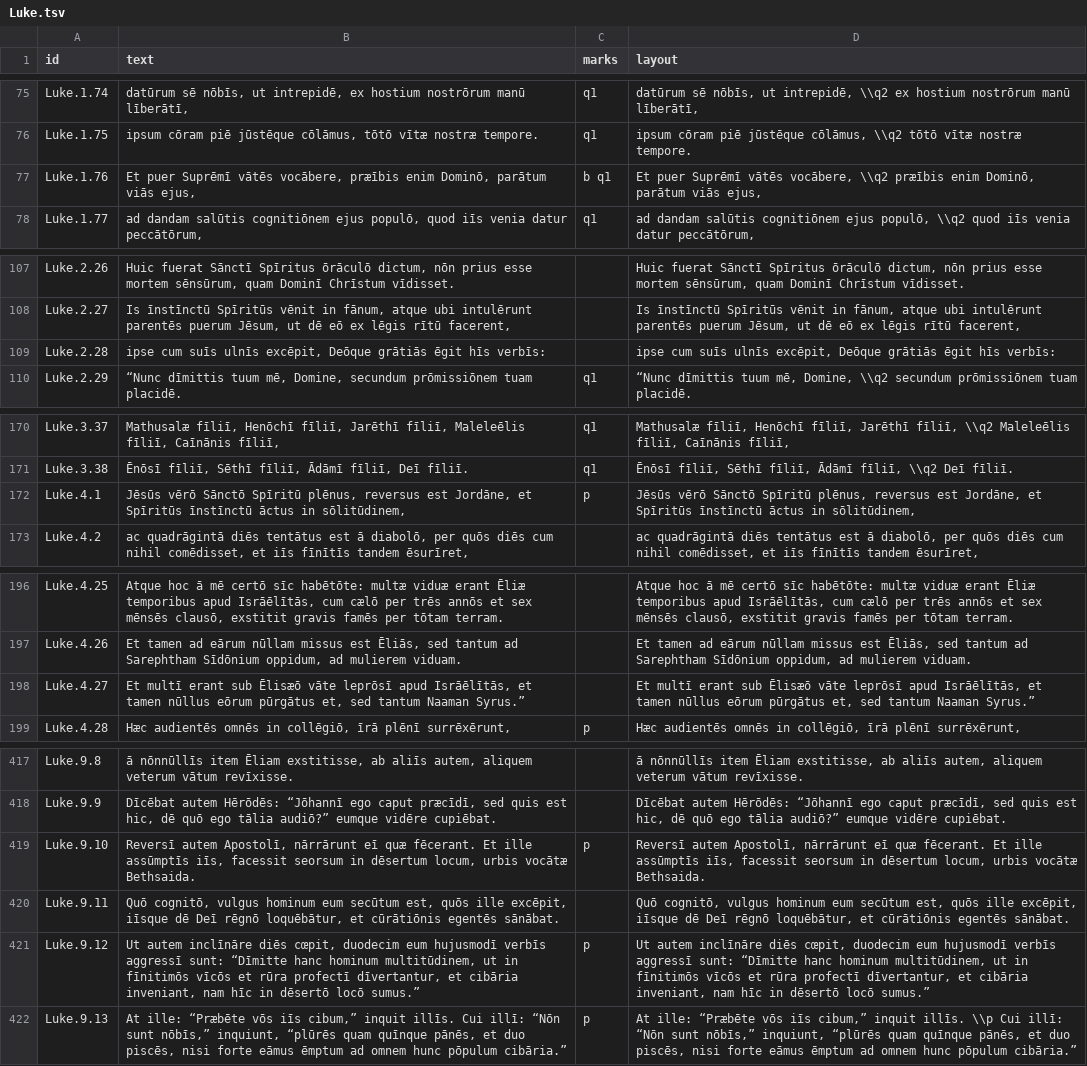
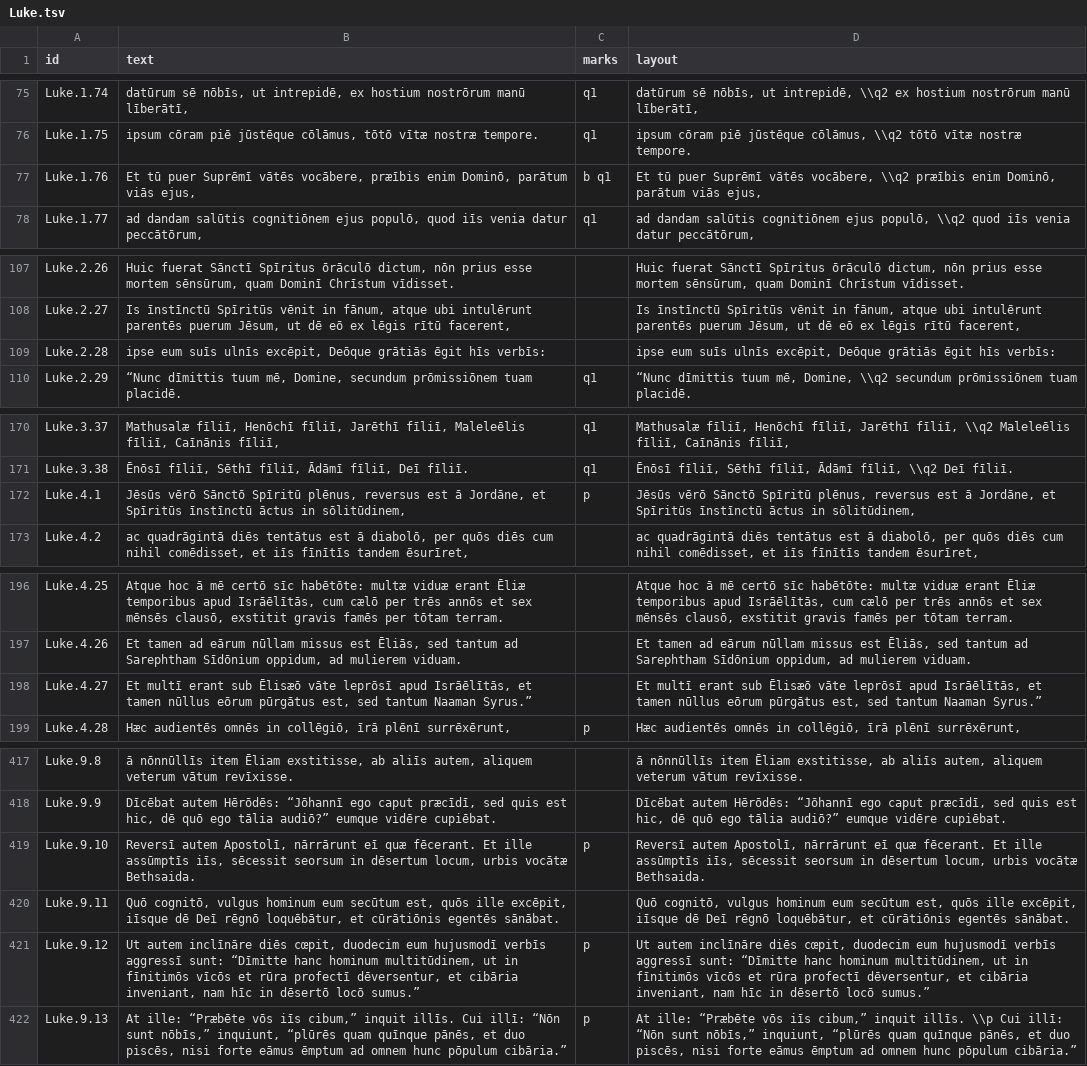
Before and after one commit to njand/biblia-castellionis, a TSV file: data/gold/Luke.tsv, drawn as a sheet; only a part is shown, gaps mark what is left out; the diff covers the shown part only.

```diff
--- a/data/gold/Luke.tsv
+++ b/data/gold/Luke.tsv
@@ -76,3 +76,3 @@ Luke.1.74	datūrum sē nōbīs, ut intrepidē, ex hostium nostrōrum manū lībe
 Luke.1.75	ipsum cōram piē jūstēque cōlāmus, tōtō vītæ nostræ tempore.	q1	ipsum cōram piē jūstēque cōlāmus, \\q2 tōtō vītæ nostræ tempore.
-Luke.1.76	Et puer Suprēmī vātēs vocābere, præībis enim Dominō, parātum viās ejus,	b q1	Et puer Suprēmī vātēs vocābere, \\q2 præībis enim Dominō, parātum viās ejus,
+Luke.1.76	Et tū puer Suprēmī vātēs vocābere, præībis enim Dominō, parātum viās ejus,	b q1	Et tū puer Suprēmī vātēs vocābere, \\q2 præībis enim Dominō, parātum viās ejus,
 Luke.1.77	ad dandam salūtis cognitiōnem ejus populō, quod iīs venia datur peccātōrum,	q1	ad dandam salūtis cognitiōnem ejus populō, \\q2 quod iīs venia datur peccātōrum,
@@ -108,3 +108,3 @@ Luke.2.26	Huic fuerat Sānctī Spīritus ōrāculō dictum, nōn prius esse mort
 Luke.2.27	Is īnstīnctū Spīritūs vēnit in fānum, atque ubi intulērunt parentēs puerum Jēsum, ut dē eō ex lēgis rītū facerent,		Is īnstīnctū Spīritūs vēnit in fānum, atque ubi intulērunt parentēs puerum Jēsum, ut dē eō ex lēgis rītū facerent,
-Luke.2.28	ipse cum suīs ulnīs excēpit, Deōque grātiās ēgit hīs verbīs:		ipse cum suīs ulnīs excēpit, Deōque grātiās ēgit hīs verbīs:
+Luke.2.28	ipse eum suīs ulnīs excēpit, Deōque grātiās ēgit hīs verbīs:		ipse eum suīs ulnīs excēpit, Deōque grātiās ēgit hīs verbīs:
 Luke.2.29	“Nunc dīmittis tuum mē, Domine, secundum prōmissiōnem tuam placidē.	q1	“Nunc dīmittis tuum mē, Domine, \\q2 secundum prōmissiōnem tuam placidē.
@@ -171,3 +171,3 @@ Luke.3.37	Mathusalæ fīliī, Henōchī fīliī, Jarēthī fīliī, Maleleēlis
 Luke.3.38	Ēnōsī fīliī, Sēthī fīliī, Ādāmī fīliī, Deī fīliī.	q1	Ēnōsī fīliī, Sēthī fīliī, Ādāmī fīliī, \\q2 Deī fīliī.
-Luke.4.1	Jēsūs vērō Sānctō Spīritū plēnus, reversus est Jordāne, et Spīritūs īnstīnctū āctus in sōlitūdinem,	p	Jēsūs vērō Sānctō Spīritū plēnus, reversus est Jordāne, et Spīritūs īnstīnctū āctus in sōlitūdinem,
+Luke.4.1	Jēsūs vērō Sānctō Spīritū plēnus, reversus est ā Jordāne, et Spīritūs īnstīnctū āctus in sōlitūdinem,	p	Jēsūs vērō Sānctō Spīritū plēnus, reversus est ā Jordāne, et Spīritūs īnstīnctū āctus in sōlitūdinem,
 Luke.4.2	ac quadrāgintā diēs tentātus est ā diabolō, per quōs diēs cum nihil comēdisset, et iīs fīnītīs tandem ēsurīret,		ac quadrāgintā diēs tentātus est ā diabolō, per quōs diēs cum nihil comēdisset, et iīs fīnītīs tandem ēsurīret,
@@ -197,3 +197,3 @@ Luke.4.25	Atque hoc ā mē certō sīc habētōte: multæ viduæ erant Ēliæ te
 Luke.4.26	Et tamen ad eārum nūllam missus est Ēliās, sed tantum ad Sarephtham Sīdōnium oppidum, ad mulierem viduam.		Et tamen ad eārum nūllam missus est Ēliās, sed tantum ad Sarephtham Sīdōnium oppidum, ad mulierem viduam.
-Luke.4.27	Et multī erant sub Ēlisæō vāte leprōsī apud Isrāēlītās, et tamen nūllus eōrum pūrgātus et, sed tantum Naaman Syrus.”		Et multī erant sub Ēlisæō vāte leprōsī apud Isrāēlītās, et tamen nūllus eōrum pūrgātus et, sed tantum Naaman Syrus.”
+Luke.4.27	Et multī erant sub Ēlisæō vāte leprōsī apud Isrāēlītās, et tamen nūllus eōrum pūrgātus est, sed tantum Naaman Syrus.”		Et multī erant sub Ēlisæō vāte leprōsī apud Isrāēlītās, et tamen nūllus eōrum pūrgātus est, sed tantum Naaman Syrus.”
 Luke.4.28	Hæc audientēs omnēs in collēgiō, īrā plēnī surrēxērunt,	p	Hæc audientēs omnēs in collēgiō, īrā plēnī surrēxērunt,
@@ -418,5 +418,5 @@ Luke.9.8	ā nōnnūllīs item Ēliam exstitisse, ab aliīs autem, aliquem veteru
 Luke.9.9	Dīcēbat autem Hērōdēs: “Jōhannī ego caput præcīdī, sed quis est hic, dē quō ego tālia audiō?” eumque vidēre cupiēbat.		Dīcēbat autem Hērōdēs: “Jōhannī ego caput præcīdī, sed quis est hic, dē quō ego tālia audiō?” eumque vidēre cupiēbat.
-Luke.9.10	Reversī autem Apostolī, nārrārunt eī quæ fēcerant. Et ille assūmptīs iīs, facessit seorsum in dēsertum locum, urbis vocātæ Bethsaida.	p	Reversī autem Apostolī, nārrārunt eī quæ fēcerant. Et ille assūmptīs iīs, facessit seorsum in dēsertum locum, urbis vocātæ Bethsaida.
+Luke.9.10	Reversī autem Apostolī, nārrārunt eī quæ fēcerant. Et ille assūmptīs iīs, sēcessit seorsum in dēsertum locum, urbis vocātæ Bethsaida.	p	Reversī autem Apostolī, nārrārunt eī quæ fēcerant. Et ille assūmptīs iīs, sēcessit seorsum in dēsertum locum, urbis vocātæ Bethsaida.
 Luke.9.11	Quō cognitō, vulgus hominum eum secūtum est, quōs ille excēpit, iīsque dē Deī rēgnō loquēbātur, et cūrātiōnis egentēs sānābat.		Quō cognitō, vulgus hominum eum secūtum est, quōs ille excēpit, iīsque dē Deī rēgnō loquēbātur, et cūrātiōnis egentēs sānābat.
-Luke.9.12	Ut autem inclīnāre diēs cœpit, duodecim eum hujusmodī verbīs aggressī sunt: “Dīmitte hanc hominum multitūdinem, ut in fīnitimōs vīcōs et rūra profectī dīvertantur, et cibāria inveniant, nam hīc in dēsertō locō sumus.”	p	Ut autem inclīnāre diēs cœpit, duodecim eum hujusmodī verbīs aggressī sunt: “Dīmitte hanc hominum multitūdinem, ut in fīnitimōs vīcōs et rūra profectī dīvertantur, et cibāria inveniant, nam hīc in dēsertō locō sumus.”
+Luke.9.12	Ut autem inclīnāre diēs cœpit, duodecim eum hujusmodī verbīs aggressī sunt: “Dīmitte hanc hominum multitūdinem, ut in fīnitimōs vīcōs et rūra profectī dēversentur, et cibāria inveniant, nam hīc in dēsertō locō sumus.”	p	Ut autem inclīnāre diēs cœpit, duodecim eum hujusmodī verbīs aggressī sunt: “Dīmitte hanc hominum multitūdinem, ut in fīnitimōs vīcōs et rūra profectī dēversentur, et cibāria inveniant, nam hīc in dēsertō locō sumus.”
 Luke.9.13	At ille: “Præbēte vōs iīs cibum,” inquit illīs. Cui illī: “Nōn sunt nōbīs,” inquiunt, “plūrēs quam quīnque pānēs, et duo piscēs, nisi forte eāmus ēmptum ad omnem hunc pōpulum cibāria.”	p	At ille: “Præbēte vōs iīs cibum,” inquit illīs. \\p Cui illī: “Nōn sunt nōbīs,” inquiunt, “plūrēs quam quīnque pānēs, et duo piscēs, nisi forte eāmus ēmptum ad omnem hunc pōpulum cibāria.”
```
Also changed, not shown: 30 edited cells elsewhere in this file, data/gold/John.tsv, data/gold/Mark.tsv, 12 other files.
